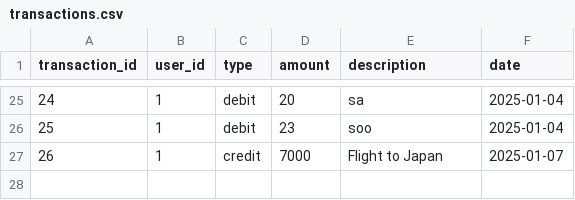
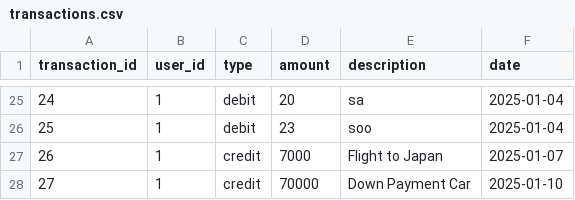
Before and after one commit to akxxtz/lesger2, a CSV file: transactions.csv, drawn as a sheet; only a part is shown, gaps mark what is left out; the diff names each change by its address in the sheet, - before the commit and + after, or states it on an @@ line.

```diff
--- a/transactions.csv
+++ b/transactions.csv
+row 28: 27 | 1 | credit | 70000 | Down Payment Car | 2025-01-10
```
Also changed, not shown: history_1.csv, users.csv.
